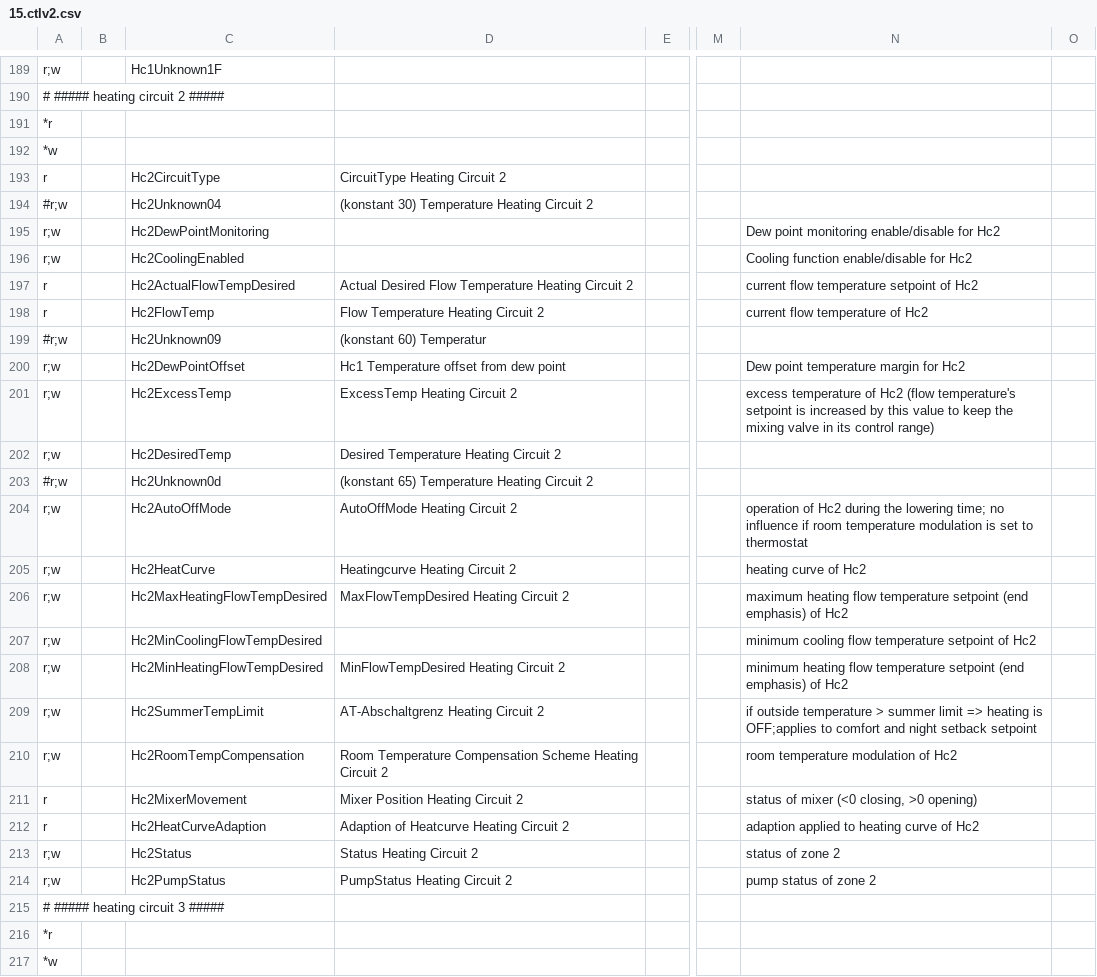
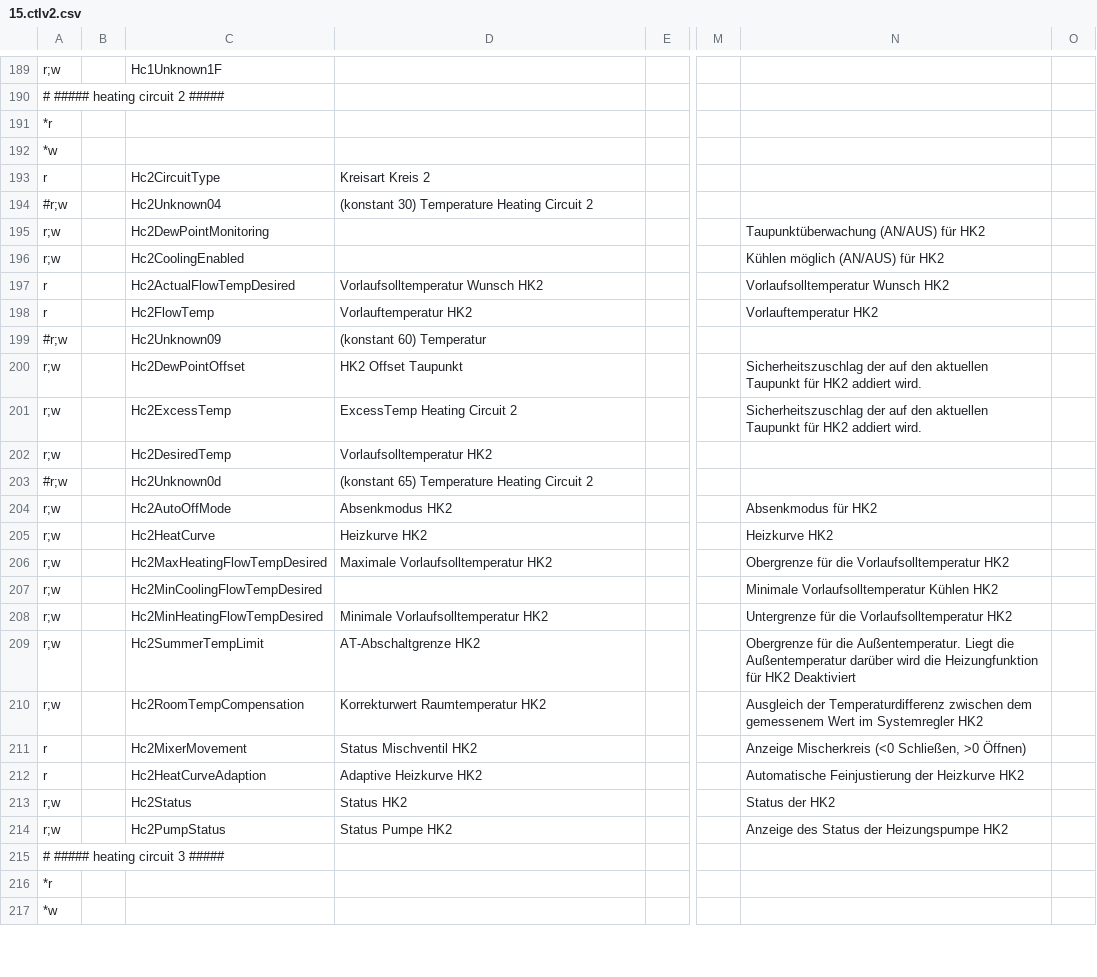
Before and after one commit to DerMeerkamp/ebusd-configuration, a CSV file: ebusd-2.1.x/de/vaillant/15.ctlv2.csv, drawn as a sheet; only a part is shown, gaps mark what is left out; the diff covers the shown part only; the diff names each change by its address in the sheet, - before the commit and + after, or states it on an @@ line.

```diff
--- a/ebusd-2.1.x/de/vaillant/15.ctlv2.csv
+++ b/ebusd-2.1.x/de/vaillant/15.ctlv2.csv
-D193: CircuitType Heating Circuit 2
+D193: Kreisart Kreis 2
-N195: Dew point monitoring enable/disable for Hc2
+N195: Taupunktüberwachung (AN/AUS) für HK2
-N196: Cooling function enable/disable for Hc2
+N196: Kühlen möglich (AN/AUS) für HK2
-D197: Actual Desired Flow Temperature Heating Circuit 2
+D197: Vorlaufsolltemperatur Wunsch HK2
-N197: current flow temperature setpoint of Hc2
+N197: Vorlaufsolltemperatur Wunsch HK2
-D198: Flow Temperature Heating Circuit 2
+D198: Vorlauftemperatur HK2
-N198: current flow temperature of Hc2
+N198: Vorlauftemperatur HK2
-D200: Hc1 Temperature offset from dew point
+D200: HK2 Offset Taupunkt
-N200: Dew point temperature margin for Hc2
+N200: Sicherheitszuschlag der auf den aktuellen Taupunkt für HK2 addiert wird.
-N201: excess temperature of Hc2 (flow temperature's setpoint is increased by this value to keep the mixing valve in its control range)
+N201: Sicherheitszuschlag der auf den aktuellen Taupunkt für HK2 addiert wird.
-D202: Desired Temperature Heating Circuit 2
+D202: Vorlaufsolltemperatur HK2
-D204: AutoOffMode Heating Circuit 2
+D204: Absenkmodus HK2
-N204: operation of Hc2 during the lowering time; no influence if room temperature modulation is set to thermostat
+N204: Absenkmodus für HK2
-D205: Heatingcurve Heating Circuit 2
+D205: Heizkurve HK2
-N205: heating curve of Hc2
+N205: Heizkurve HK2
-D206: MaxFlowTempDesired Heating Circuit 2
+D206: Maximale Vorlaufsolltemperatur HK2
-N206: maximum heating flow temperature setpoint (end emphasis) of Hc2
+N206: Obergrenze für die Vorlaufsolltemperatur HK2
-N207: minimum cooling flow temperature setpoint of Hc2
+N207: Minimale Vorlaufsolltemperatur Kühlen HK2
-D208: MinFlowTempDesired Heating Circuit 2
+D208: Minimale Vorlaufsolltemperatur HK2
-N208: minimum heating flow temperature setpoint (end emphasis) of Hc2
+N208: Untergrenze für die Vorlaufsolltemperatur HK2
-D209: AT-Abschaltgrenz Heating Circuit 2
+D209: AT-Abschaltgrenze HK2
-N209: if outside temperature > summer limit => heating is OFF;applies to comfort and night setback setpoint
+N209: Obergrenze für die Außentemperatur. Liegt die Außentemperatur darüber wird die Heizungfunktion für HK2 Deaktiviert
-D210: Room Temperature Compensation Scheme Heating Circuit 2
+D210: Korrekturwert Raumtemperatur HK2
-N210: room temperature modulation of Hc2
+N210: Ausgleich der Temperaturdifferenz zwischen dem gemessenem Wert im Systemregler HK2
-D211: Mixer Position Heating Circuit 2
+D211: Status Mischventil HK2
-N211: status of mixer (<0 closing, >0 opening)
+N211: Anzeige Mischerkreis (<0 Schließen, >0 Öffnen)
-D212: Adaption of Heatcurve Heating Circuit 2
+D212: Adaptive Heizkurve HK2
-N212: adaption applied to heating curve of Hc2
+N212: Automatische Feinjustierung der Heizkurve HK2
-D213: Status Heating Circuit 2
+D213: Status HK2
-N213: status of zone 2
+N213: Status der HK2
-D214: PumpStatus Heating Circuit 2
+D214: Status Pumpe HK2
-N214: pump status of zone 2
+N214: Anzeige des Status der Heizungspumpe HK2
```
Also changed, not shown: 150 edited cells elsewhere in this file.
